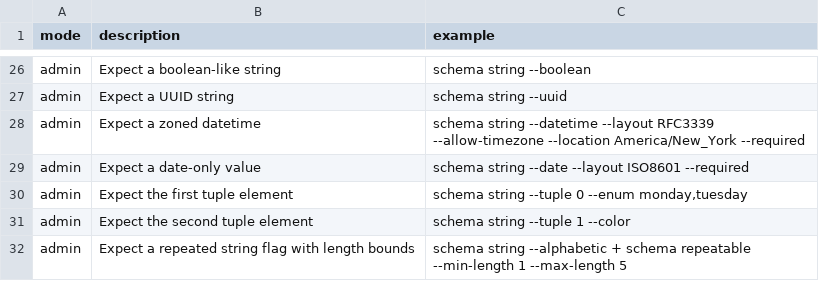
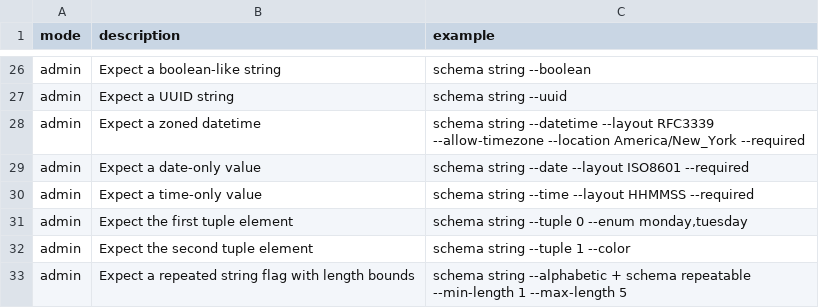
Before and after one commit to flarebyte/snake-knot-picker, a CSV file: doc/design-meta/examples/args-usecase.csv, drawn as a sheet; only a part is shown, gaps mark what is left out; the diff names each change by its address in the sheet, - before the commit and + after, or states it on an @@ line.

```diff
--- a/doc/design-meta/examples/args-usecase.csv
+++ b/doc/design-meta/examples/args-usecase.csv
+row 30: admin | Expect a time-only value | schema string --time --layout HHMMSS --required
```
Also changed, not shown: doc/design-meta/examples/validation.csv, 7 other files.
